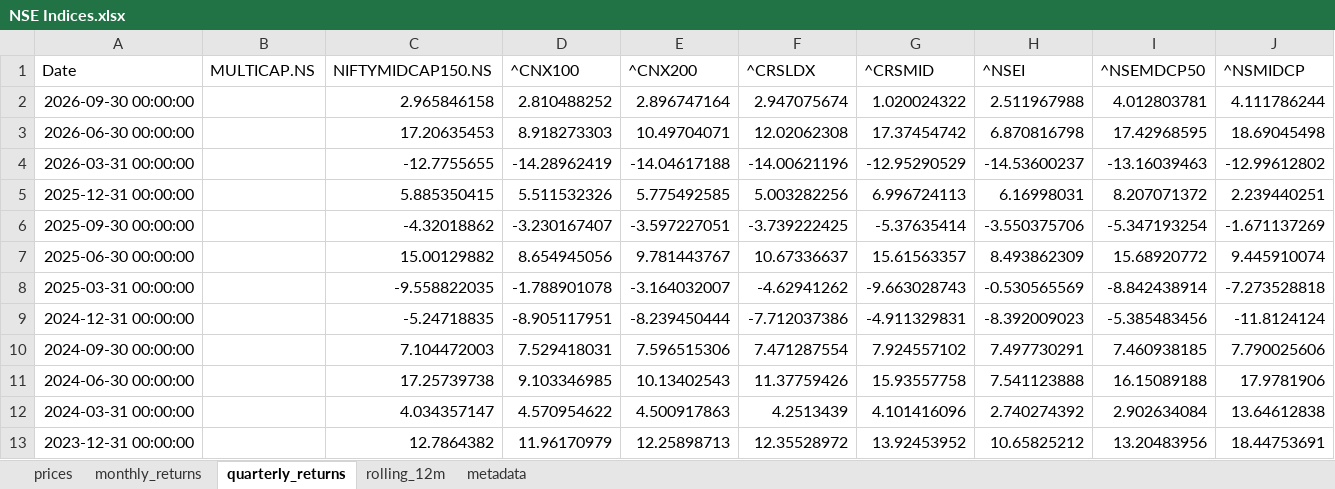
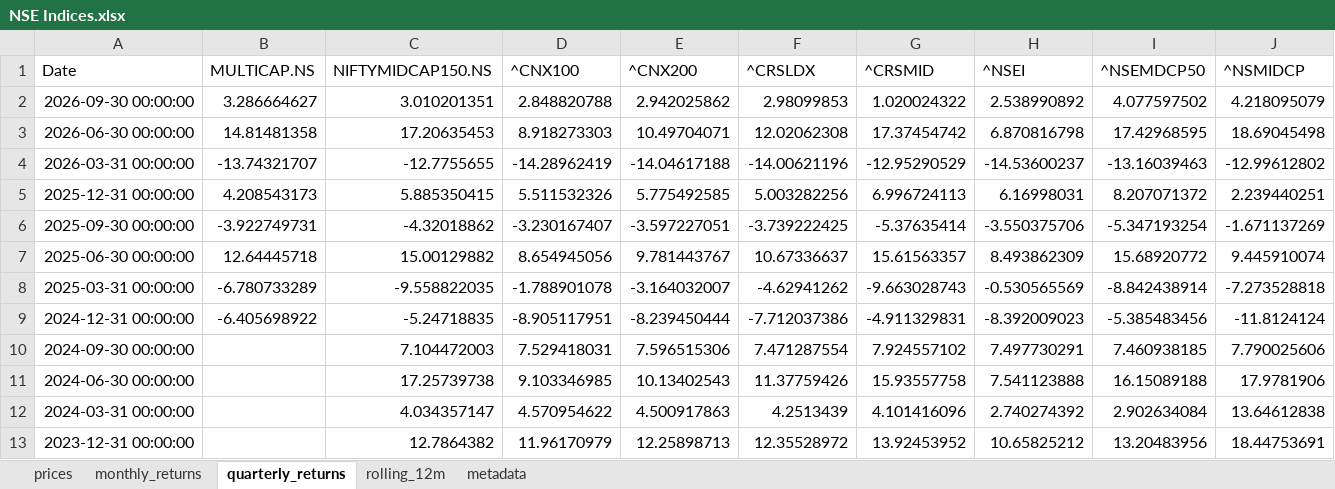
Before and after one commit to rahulshirke7951/stock-sector-dashboard, an Excel workbook: dashboards/NSE Indices.xlsx, sheet quarterly_returns, drawn as a sheet; only a part is shown; values as stored, in another font and other column widths than the file's, no borders; conditional formats not drawn; the diff names each change by its address in the sheet, - before the commit and + after, or states it on an @@ line.

```diff
--- a/dashboards/NSE Indices.xlsx (sheet quarterly_returns)
+++ b/dashboards/NSE Indices.xlsx (sheet quarterly_returns)
-B2 (MULTICAP.NS): (empty)
+B2 (MULTICAP.NS): 3.286664627
-C2 (NIFTYMIDCAP150.NS): 2.965846158
+C2 (NIFTYMIDCAP150.NS): 3.010201351
-D2 (^CNX100): 2.810488252
+D2 (^CNX100): 2.848820788
-E2 (^CNX200): 2.896747164
+E2 (^CNX200): 2.942025862
-F2 (^CRSLDX): 2.947075674
+F2 (^CRSLDX): 2.98099853
-H2 (^NSEI): 2.511967988
+H2 (^NSEI): 2.538990892
-I2 (^NSEMDCP50): 4.012803781
+I2 (^NSEMDCP50): 4.077597502
-J2 (^NSMIDCP): 4.111786244
+J2 (^NSMIDCP): 4.218095079
-B3 (MULTICAP.NS): (empty)
+B3 (MULTICAP.NS): 14.81481358
-B4 (MULTICAP.NS): (empty)
+B4 (MULTICAP.NS): -13.74321707
-B5 (MULTICAP.NS): (empty)
+B5 (MULTICAP.NS): 4.208543173
-B6 (MULTICAP.NS): (empty)
+B6 (MULTICAP.NS): -3.922749731
-B7 (MULTICAP.NS): (empty)
+B7 (MULTICAP.NS): 12.64445718
-B8 (MULTICAP.NS): (empty)
+B8 (MULTICAP.NS): -6.780733289
-B9 (MULTICAP.NS): (empty)
+B9 (MULTICAP.NS): -6.405698922
```
Also changed, not shown: sheet rolling_12m, sheet prices, sheet monthly_returns, dashboards/Automobile.xlsx, dashboards/FMCG.xlsx, 8 other files.
